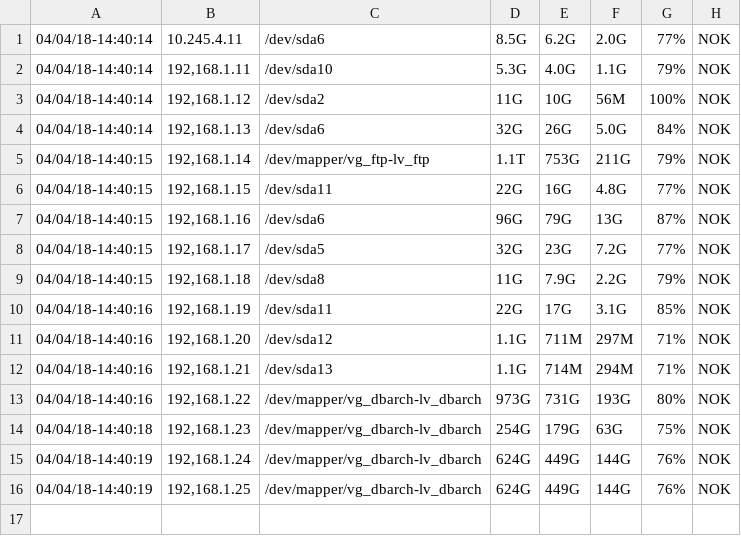
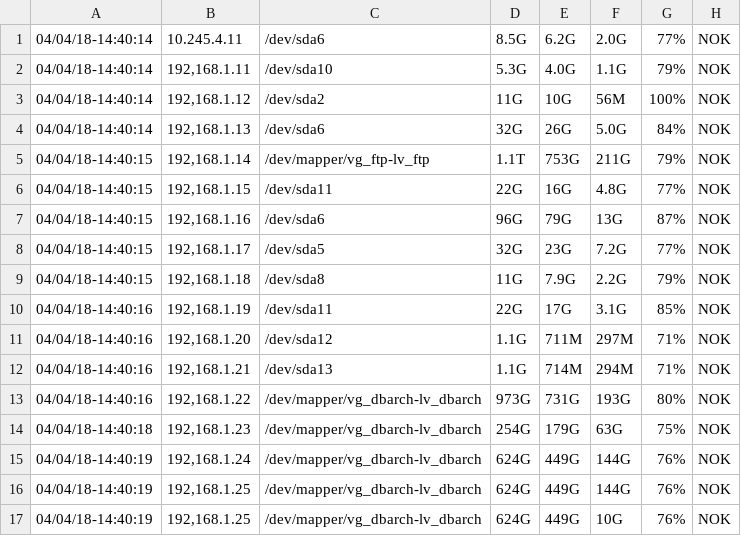
Before and after one commit to N4M3L355G0D/archive, a CSV file: txtEdit/test1111.csv, drawn as a sheet; the diff names each change by its address in the sheet, - before the commit and + after, or states it on an @@ line.

Commit message:
updates to txtEdit

```diff
--- a/txtEdit/test1111.csv
+++ b/txtEdit/test1111.csv
+row 17: 04/04/18-14:40:19 | 192,168.1.25 | /dev/mapper/vg_dbarch-lv_dbarch | 624G | 449G | 10G | 76% | NOK
```
Also changed, not shown: 1 other file.
